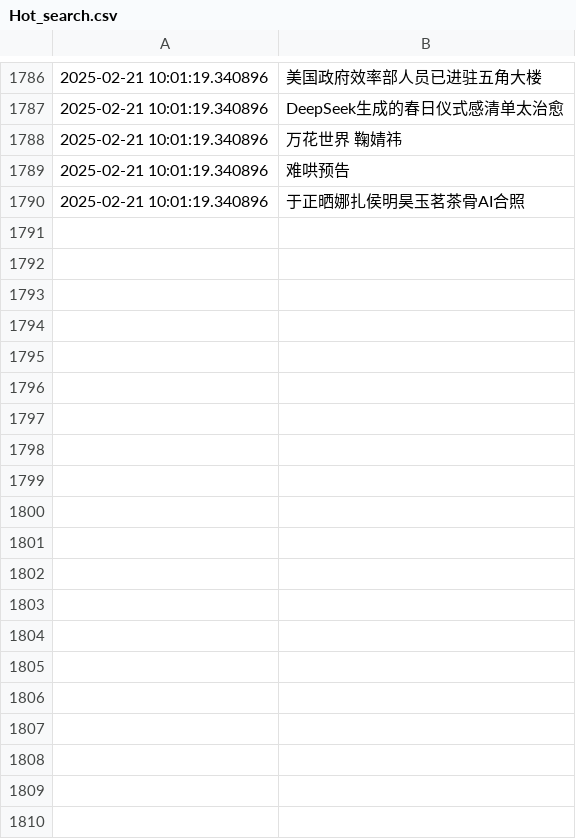
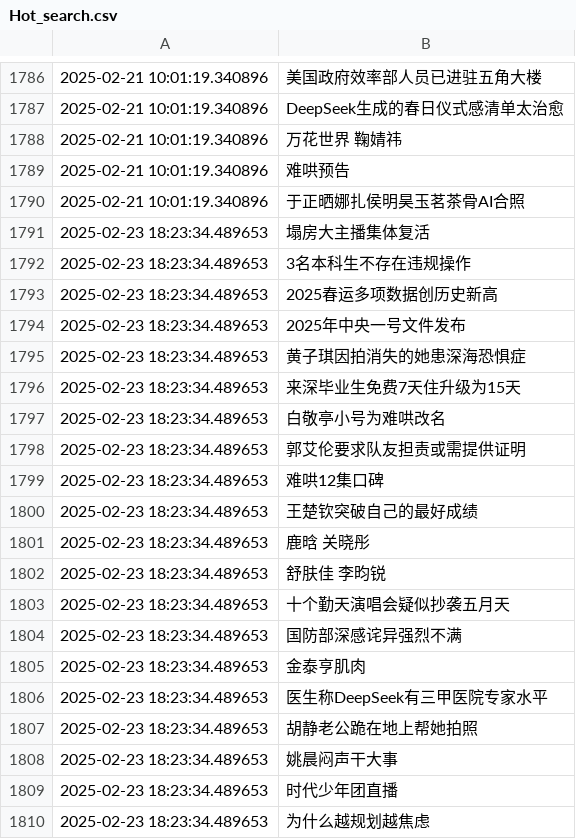
Before and after one commit to Snaclop/Sina_Microblog_Hot_Search, a CSV file: Hot_search.csv, drawn as a sheet; only a part is shown, gaps mark what is left out; the diff covers the shown part only.

Commit message:
Update hot search

```diff
--- a/Hot_search.csv
+++ b/Hot_search.csv
@@ -1790 +1790,21 @@
 2025-02-21 10:01:19.340896,于正晒娜扎侯明昊玉茗茶骨AI合照
+2025-02-23 18:23:34.489653,塌房大主播集体复活
+2025-02-23 18:23:34.489653,3名本科生不存在违规操作
+2025-02-23 18:23:34.489653,2025春运多项数据创历史新高
+2025-02-23 18:23:34.489653,2025年中央一号文件发布
+2025-02-23 18:23:34.489653,黄子琪因拍消失的她患深海恐惧症
+2025-02-23 18:23:34.489653,来深毕业生免费7天住升级为15天
+2025-02-23 18:23:34.489653,白敬亭小号为难哄改名
+2025-02-23 18:23:34.489653,郭艾伦要求队友担责或需提供证明
+2025-02-23 18:23:34.489653,难哄12集口碑
+2025-02-23 18:23:34.489653,王楚钦突破自己的最好成绩
+2025-02-23 18:23:34.489653,鹿晗 关晓彤
+2025-02-23 18:23:34.489653,舒肤佳 李昀锐
+2025-02-23 18:23:34.489653,十个勤天演唱会疑似抄袭五月天
+2025-02-23 18:23:34.489653,国防部深感诧异强烈不满
+2025-02-23 18:23:34.489653,金泰亨肌肉
+2025-02-23 18:23:34.489653,医生称DeepSeek有三甲医院专家水平
+2025-02-23 18:23:34.489653,胡静老公跪在地上帮她拍照
+2025-02-23 18:23:34.489653,姚晨闷声干大事
+2025-02-23 18:23:34.489653,时代少年团直播
+2025-02-23 18:23:34.489653,为什么越规划越焦虑
```
Also changed, not shown: 30 added rows elsewhere in this file.
